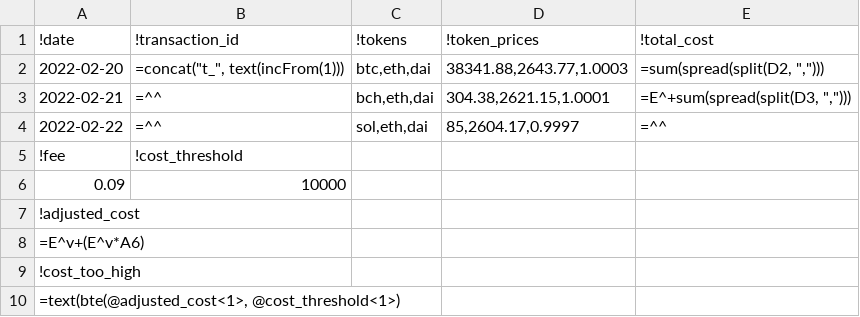
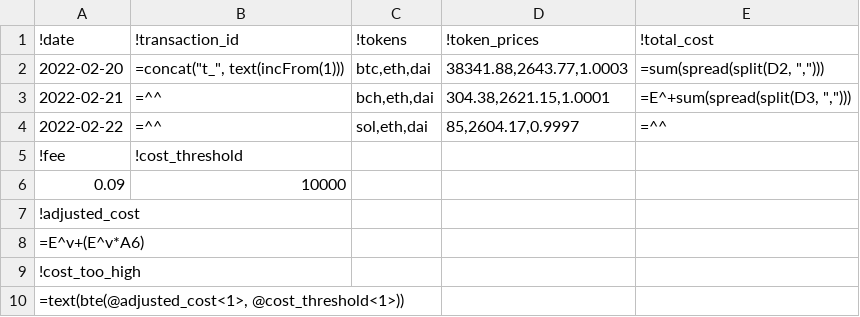
Before and after one commit to GraDKh/code-challenge, a CSV file: transactions.csv, drawn as a sheet.

```diff
--- a/transactions.csv
+++ b/transactions.csv
@@ -9,2 +9,2 @@
 !cost_too_high||||
-=text(bte(@adjusted_cost<1>, @cost_threshold<1>)||||
+=text(bte(@adjusted_cost<1>, @cost_threshold<1>))||||
```
Also changed, not shown: 7 other files.
